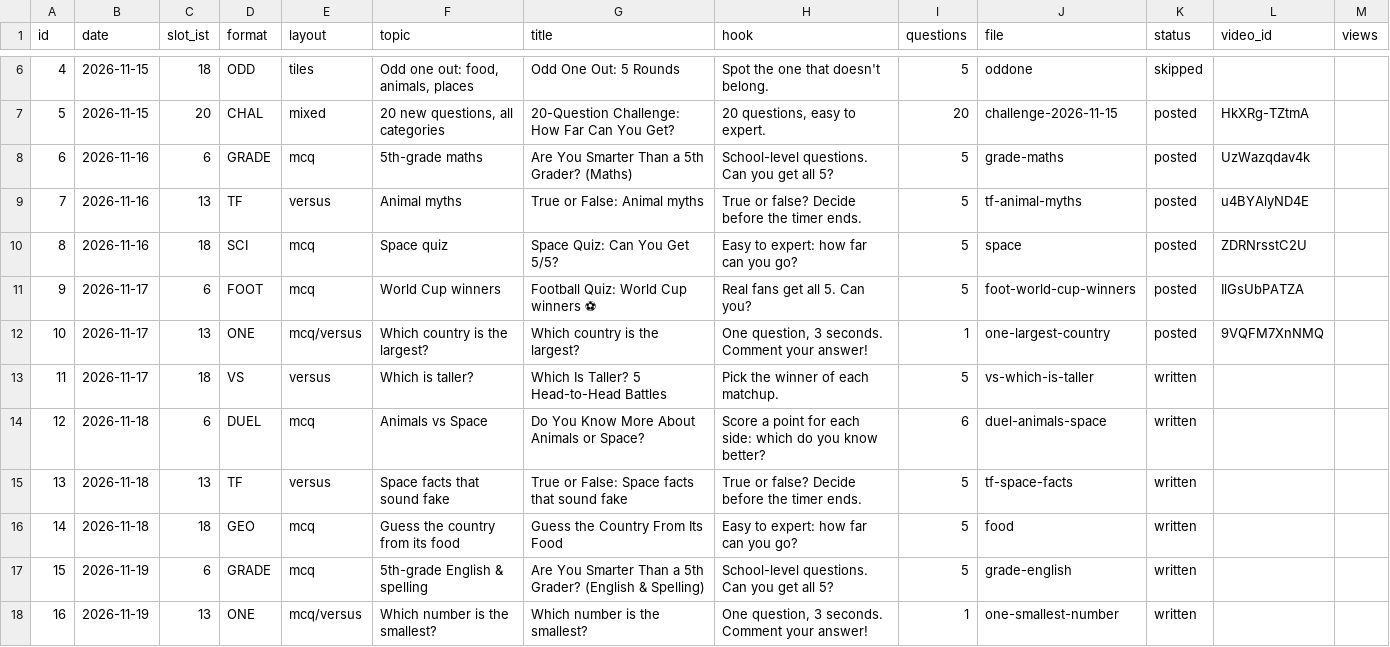
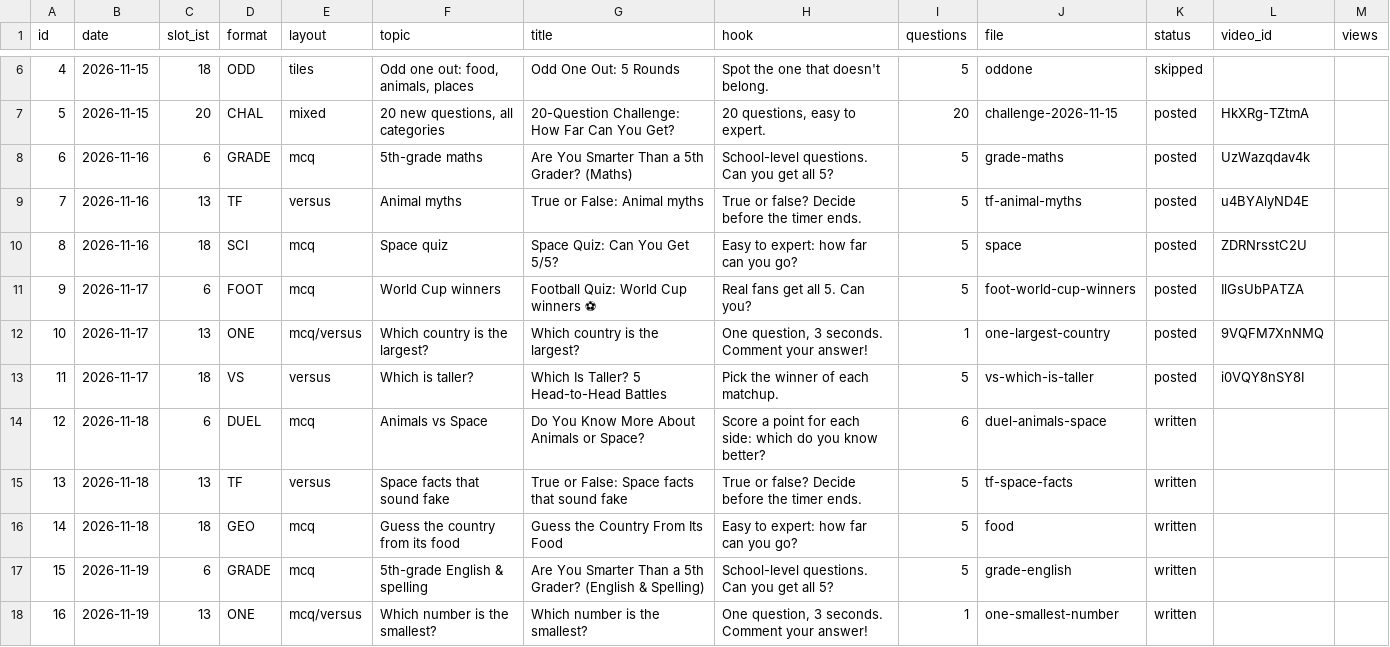
Before and after one commit to JagadeeswarP/quiz-shorts, a CSV file: plan.csv, drawn as a sheet; only a part is shown, gaps mark what is left out.

```diff
--- a/plan.csv
+++ b/plan.csv
@@ -12,3 +12,3 @@ id,date,slot_ist,format,layout,topic,title,hook,questions,file,status,video_id,v
 10,2026-11-17,13,ONE,mcq/versus,Which country is the largest?,Which country is the largest?,"One question, 3 seconds. Comment your answer!",1,one-largest-country,posted,9VQFM7XnNMQ,
-11,2026-11-17,18,VS,versus,Which is taller?,Which Is Taller? 5 Head-to-Head Battles,Pick the winner of each matchup.,5,vs-which-is-taller,written,,
+11,2026-11-17,18,VS,versus,Which is taller?,Which Is Taller? 5 Head-to-Head Battles,Pick the winner of each matchup.,5,vs-which-is-taller,posted,i0VQY8nSY8I,
 12,2026-11-18,6,DUEL,mcq,Animals vs Space,Do You Know More About Animals or Space?,Score a point for each side: which do you know better?,6,duel-animals-space,written,,
```
Also changed, not shown: 2 other files.
